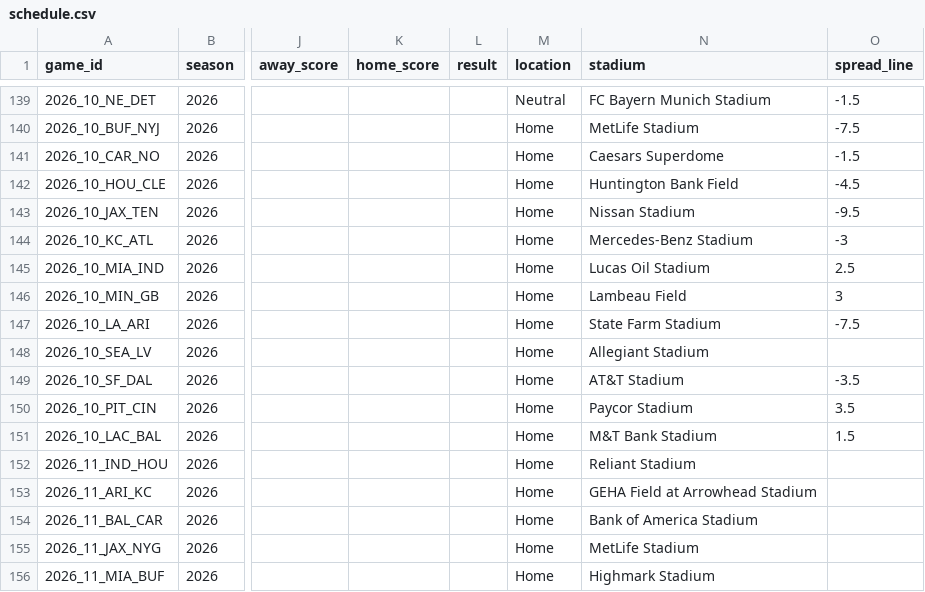
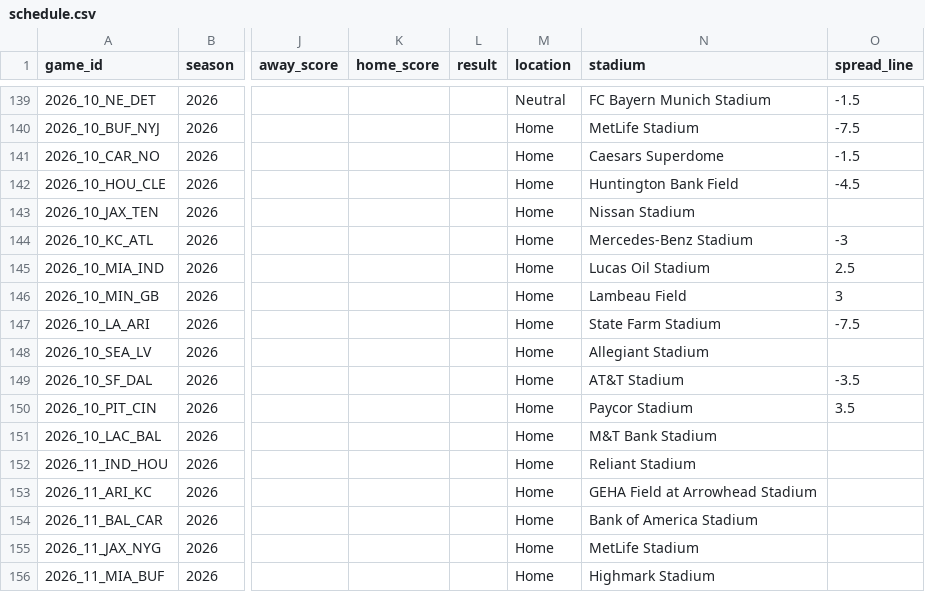
Before and after one commit to mvpeterson0-netizen/NFL-Odds-Tracker, a CSV file: data/schedule.csv, drawn as a sheet; only a part is shown, gaps mark what is left out; the diff names each change by its address in the sheet, - before the commit and + after, or states it on an @@ line.

```diff
--- a/data/schedule.csv
+++ b/data/schedule.csv
-O143 (spread_line): -9.5
+O143 (spread_line): (empty)
-O151 (spread_line): 1.5
+O151 (spread_line): (empty)
```
Also changed, not shown: data/runs/2026-11.csv, data/slots.csv, 3 other files.
